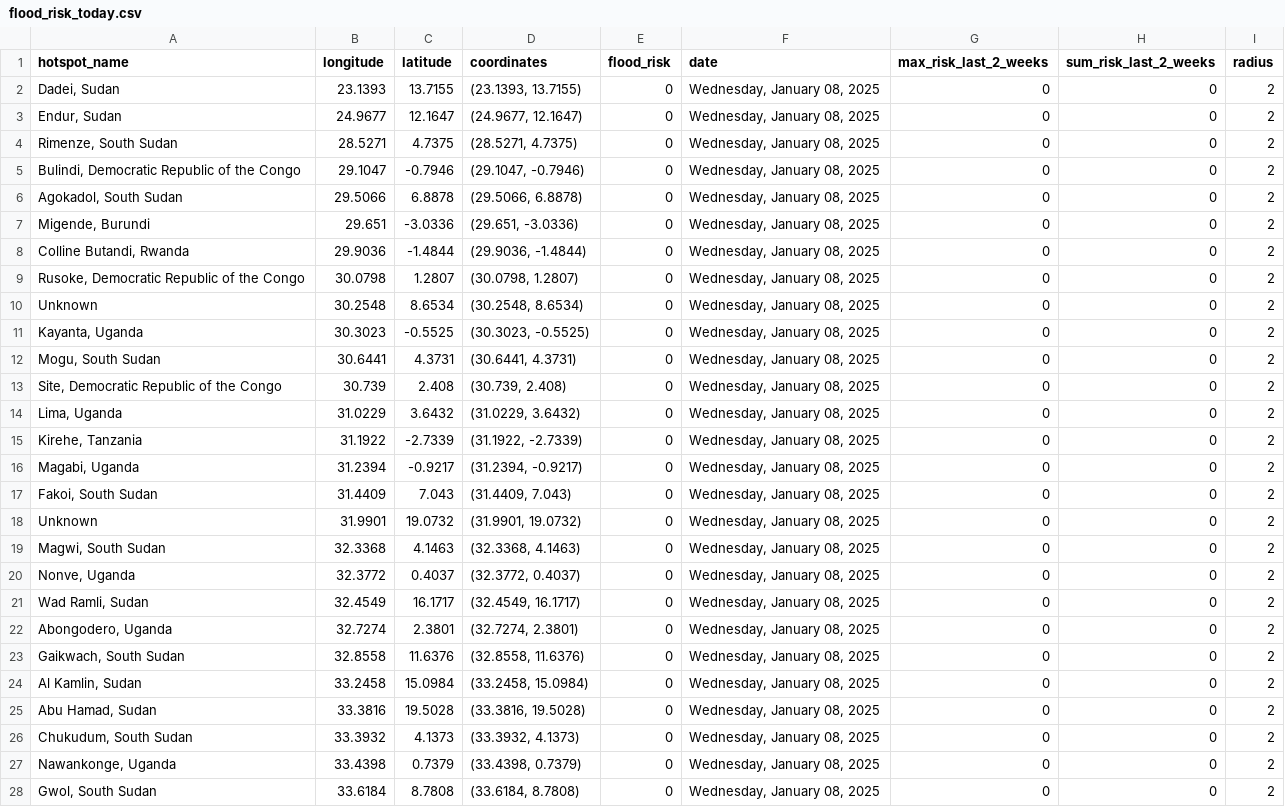
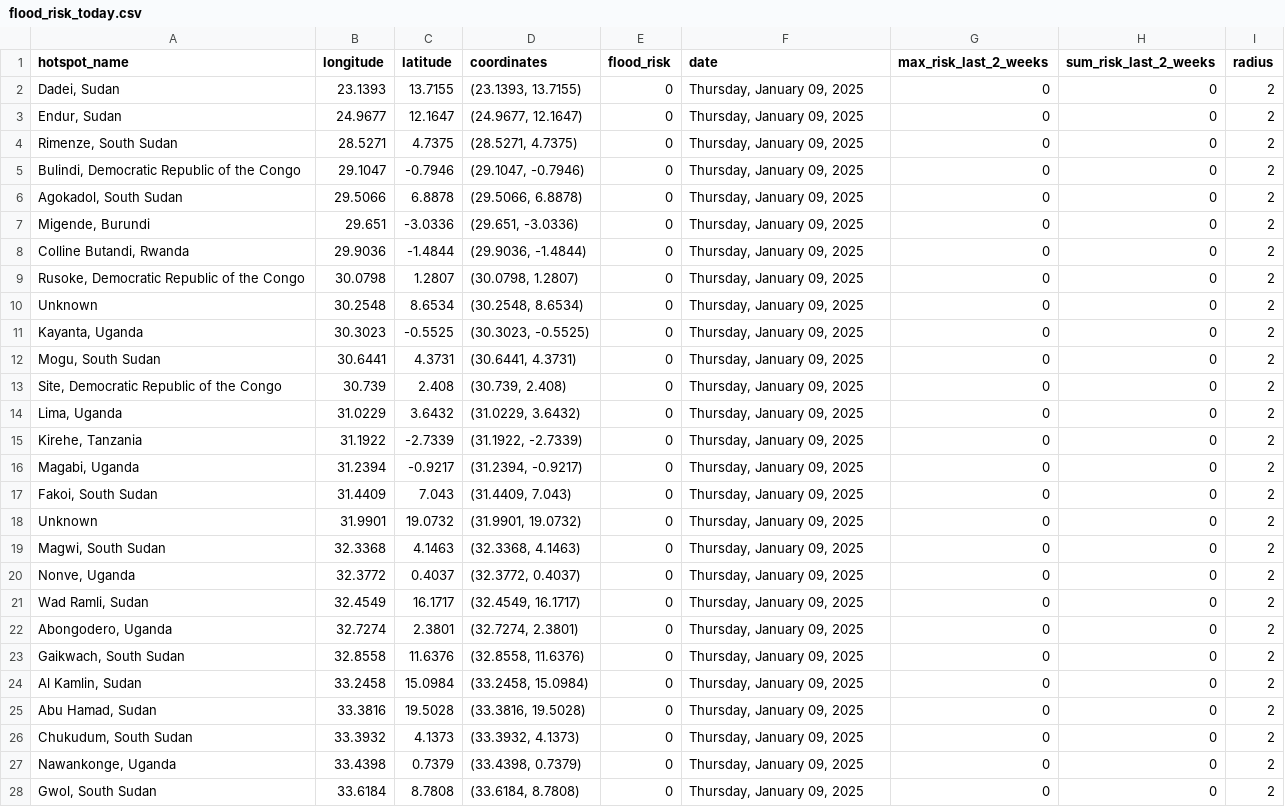
Before and after one commit to annikamcginnis/nile-basin-flood-hotspots-daily, a CSV file: flood_risk_today.csv, drawn as a sheet; only a part is shown; the diff covers the shown part only.

```diff
--- a/flood_risk_today.csv
+++ b/flood_risk_today.csv
@@ -1,28 +1,28 @@
 hotspot_name,longitude,latitude,coordinates,flood_risk,date,max_risk_last_2_weeks,sum_risk_last_2_weeks,radius
-"Dadei, Sudan",23.1393,13.7155,"(23.1393, 13.7155)",0,"Wednesday, January 08, 2025",0,0,2
-"Endur, Sudan",24.9677,12.1647,"(24.9677, 12.1647)",0,"Wednesday, January 08, 2025",0,0,2
-"Rimenze, South Sudan",28.5271,4.7375,"(28.5271, 4.7375)",0,"Wednesday, January 08, 2025",0,0,2
-"Bulindi, Democratic Republic of the Congo",29.1047,-0.7946,"(29.1047, -0.7946)",0,"Wednesday, January 08, 2025",0,0,2
-"Agokadol, South Sudan",29.5066,6.8878,"(29.5066, 6.8878)",0,"Wednesday, January 08, 2025",0,0,2
-"Migende, Burundi",29.651,-3.0336,"(29.651, -3.0336)",0,"Wednesday, January 08, 2025",0,0,2
-"Colline Butandi, Rwanda",29.9036,-1.4844,"(29.9036, -1.4844)",0,"Wednesday, January 08, 2025",0,0,2
-"Rusoke, Democratic Republic of the Congo",30.0798,1.2807,"(30.0798, 1.2807)",0,"Wednesday, January 08, 2025",0,0,2
-Unknown,30.2548,8.6534,"(30.2548, 8.6534)",0,"Wednesday, January 08, 2025",0,0,2
-"Kayanta, Uganda",30.3023,-0.5525,"(30.3023, -0.5525)",0,"Wednesday, January 08, 2025",0,0,2
-"Mogu, South Sudan",30.6441,4.3731,"(30.6441, 4.3731)",0,"Wednesday, January 08, 2025",0,0,2
-"Site, Democratic Republic of the Congo",30.739,2.408,"(30.739, 2.408)",0,"Wednesday, January 08, 2025",0,0,2
-"Lima, Uganda",31.0229,3.6432,"(31.0229, 3.6432)",0,"Wednesday, January 08, 2025",0,0,2
-"Kirehe, Tanzania",31.1922,-2.7339,"(31.1922, -2.7339)",0,"Wednesday, January 08, 2025",0,0,2
-"Magabi, Uganda",31.2394,-0.9217,"(31.2394, -0.9217)",0,"Wednesday, January 08, 2025",0,0,2
-"Fakoi, South Sudan",31.4409,7.043,"(31.4409, 7.043)",0,"Wednesday, January 08, 2025",0,0,2
-Unknown,31.9901,19.0732,"(31.9901, 19.0732)",0,"Wednesday, January 08, 2025",0,0,2
-"Magwi, South Sudan",32.3368,4.1463,"(32.3368, 4.1463)",0,"Wednesday, January 08, 2025",0,0,2
-"Nonve, Uganda",32.3772,0.4037,"(32.3772, 0.4037)",0,"Wednesday, January 08, 2025",0,0,2
-"Wad Ramli, Sudan",32.4549,16.1717,"(32.4549, 16.1717)",0,"Wednesday, January 08, 2025",0,0,2
-"Abongodero, Uganda",32.7274,2.3801,"(32.7274, 2.3801)",0,"Wednesday, January 08, 2025",0,0,2
-"Gaikwach, South Sudan",32.8558,11.6376,"(32.8558, 11.6376)",0,"Wednesday, January 08, 2025",0,0,2
-"Al Kamlin, Sudan",33.2458,15.0984,"(33.2458, 15.0984)",0,"Wednesday, January 08, 2025",0,0,2
-"Abu Hamad, Sudan",33.3816,19.5028,"(33.3816, 19.5028)",0,"Wednesday, January 08, 2025",0,0,2
-"Chukudum, South Sudan",33.3932,4.1373,"(33.3932, 4.1373)",0,"Wednesday, January 08, 2025",0,0,2
-"Nawankonge, Uganda",33.4398,0.7379,"(33.4398, 0.7379)",0,"Wednesday, January 08, 2025",0,0,2
-"Gwol, South Sudan",33.6184,8.7808,"(33.6184, 8.7808)",0,"Wednesday, January 08, 2025",0,0,2
+"Dadei, Sudan",23.1393,13.7155,"(23.1393, 13.7155)",0,"Thursday, January 09, 2025",0,0,2
+"Endur, Sudan",24.9677,12.1647,"(24.9677, 12.1647)",0,"Thursday, January 09, 2025",0,0,2
+"Rimenze, South Sudan",28.5271,4.7375,"(28.5271, 4.7375)",0,"Thursday, January 09, 2025",0,0,2
+"Bulindi, Democratic Republic of the Congo",29.1047,-0.7946,"(29.1047, -0.7946)",0,"Thursday, January 09, 2025",0,0,2
+"Agokadol, South Sudan",29.5066,6.8878,"(29.5066, 6.8878)",0,"Thursday, January 09, 2025",0,0,2
+"Migende, Burundi",29.651,-3.0336,"(29.651, -3.0336)",0,"Thursday, January 09, 2025",0,0,2
+"Colline Butandi, Rwanda",29.9036,-1.4844,"(29.9036, -1.4844)",0,"Thursday, January 09, 2025",0,0,2
+"Rusoke, Democratic Republic of the Congo",30.0798,1.2807,"(30.0798, 1.2807)",0,"Thursday, January 09, 2025",0,0,2
+Unknown,30.2548,8.6534,"(30.2548, 8.6534)",0,"Thursday, January 09, 2025",0,0,2
+"Kayanta, Uganda",30.3023,-0.5525,"(30.3023, -0.5525)",0,"Thursday, January 09, 2025",0,0,2
+"Mogu, South Sudan",30.6441,4.3731,"(30.6441, 4.3731)",0,"Thursday, January 09, 2025",0,0,2
+"Site, Democratic Republic of the Congo",30.739,2.408,"(30.739, 2.408)",0,"Thursday, January 09, 2025",0,0,2
+"Lima, Uganda",31.0229,3.6432,"(31.0229, 3.6432)",0,"Thursday, January 09, 2025",0,0,2
+"Kirehe, Tanzania",31.1922,-2.7339,"(31.1922, -2.7339)",0,"Thursday, January 09, 2025",0,0,2
+"Magabi, Uganda",31.2394,-0.9217,"(31.2394, -0.9217)",0,"Thursday, January 09, 2025",0,0,2
+"Fakoi, South Sudan",31.4409,7.043,"(31.4409, 7.043)",0,"Thursday, January 09, 2025",0,0,2
+Unknown,31.9901,19.0732,"(31.9901, 19.0732)",0,"Thursday, January 09, 2025",0,0,2
+"Magwi, South Sudan",32.3368,4.1463,"(32.3368, 4.1463)",0,"Thursday, January 09, 2025",0,0,2
+"Nonve, Uganda",32.3772,0.4037,"(32.3772, 0.4037)",0,"Thursday, January 09, 2025",0,0,2
+"Wad Ramli, Sudan",32.4549,16.1717,"(32.4549, 16.1717)",0,"Thursday, January 09, 2025",0,0,2
+"Abongodero, Uganda",32.7274,2.3801,"(32.7274, 2.3801)",0,"Thursday, January 09, 2025",0,0,2
+"Gaikwach, South Sudan",32.8558,11.6376,"(32.8558, 11.6376)",0,"Thursday, January 09, 2025",0,0,2
+"Al Kamlin, Sudan",33.2458,15.0984,"(33.2458, 15.0984)",0,"Thursday, January 09, 2025",0,0,2
+"Abu Hamad, Sudan",33.3816,19.5028,"(33.3816, 19.5028)",0,"Thursday, January 09, 2025",0,0,2
+"Chukudum, South Sudan",33.3932,4.1373,"(33.3932, 4.1373)",0,"Thursday, January 09, 2025",0,0,2
+"Nawankonge, Uganda",33.4398,0.7379,"(33.4398, 0.7379)",0,"Thursday, January 09, 2025",0,0,2
+"Gwol, South Sudan",33.6184,8.7808,"(33.6184, 8.7808)",0,"Thursday, January 09, 2025",0,0,2
```
Also changed, not shown: 23 edited cells elsewhere in this file, flood_risk_last_2_weeks.csv, 1 other file.
